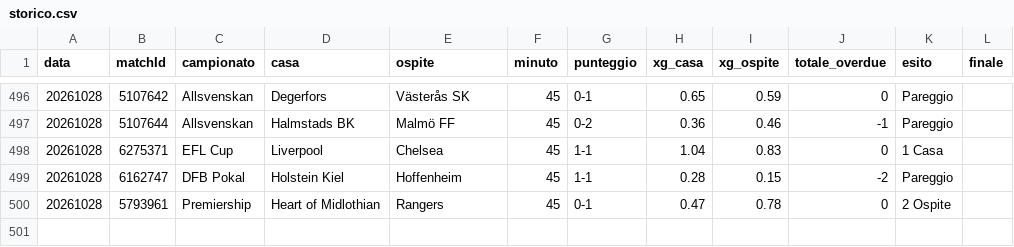
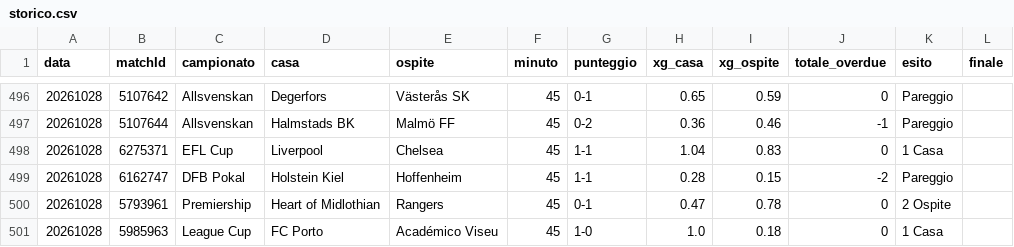
Before and after one commit to edbass1/xg-overdue-live, a CSV file: storico.csv, drawn as a sheet; only a part is shown, gaps mark what is left out; the diff names each change by its address in the sheet, - before the commit and + after, or states it on an @@ line.

```diff
--- a/storico.csv
+++ b/storico.csv
+row 501: 20261028 | 5985963 | League Cup | FC Porto | Académico Viseu | 45 | 1-0 | 1.0 | 0.18 | 0 | 1 Casa
```
Also changed, not shown: 2 other files.
